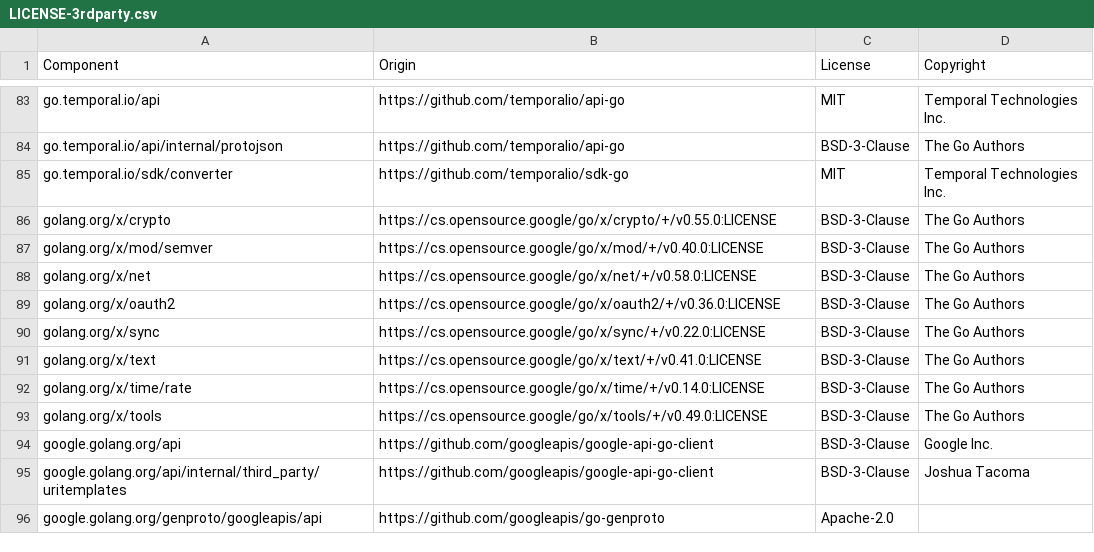
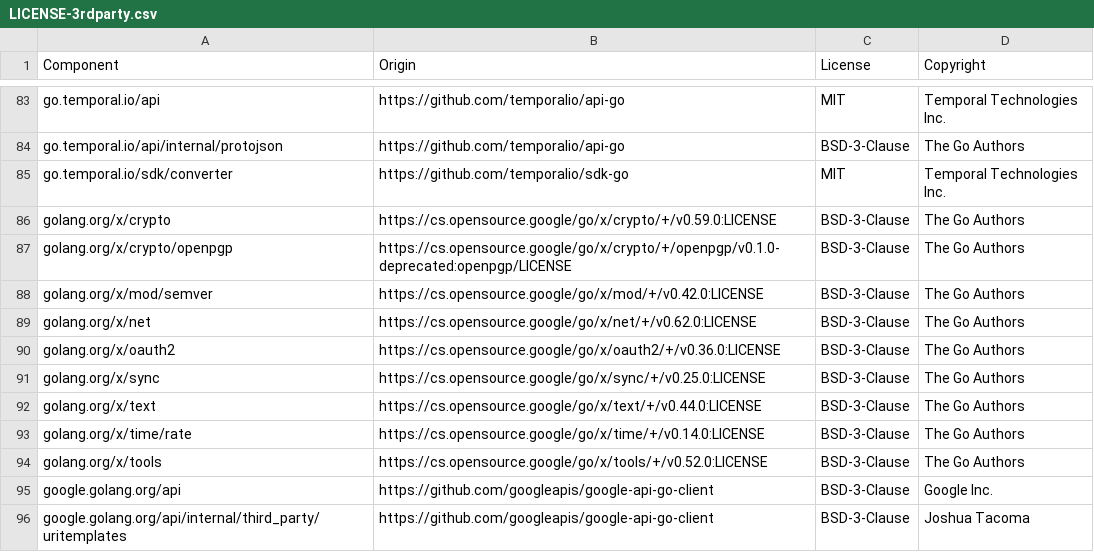
Before and after one commit to DataDog/temporal-large-payload-codec, a CSV file: LICENSE-3rdparty.csv, drawn as a sheet; only a part is shown, gaps mark what is left out; the shorter side is filled out with more unchanged rows.

```diff
--- a/LICENSE-3rdparty.csv
+++ b/LICENSE-3rdparty.csv
@@ -85,10 +85,11 @@ go.temporal.io/api/internal/protojson,https://github.com/temporalio/api-go,BSD-3
 go.temporal.io/sdk/converter,https://github.com/temporalio/sdk-go,MIT,Temporal Technologies Inc.
-golang.org/x/crypto,https://cs.opensource.google/go/x/crypto/+/v0.55.0:LICENSE,BSD-3-Clause,The Go Authors
-golang.org/x/mod/semver,https://cs.opensource.google/go/x/mod/+/v0.40.0:LICENSE,BSD-3-Clause,The Go Authors
-golang.org/x/net,https://cs.opensource.google/go/x/net/+/v0.58.0:LICENSE,BSD-3-Clause,The Go Authors
+golang.org/x/crypto,https://cs.opensource.google/go/x/crypto/+/v0.59.0:LICENSE,BSD-3-Clause,The Go Authors
+golang.org/x/crypto/openpgp,https://cs.opensource.google/go/x/crypto/+/openpgp/v0.1.0-deprecated:openpgp/LICENSE,BSD-3-Clause,The Go Authors
+golang.org/x/mod/semver,https://cs.opensource.google/go/x/mod/+/v0.42.0:LICENSE,BSD-3-Clause,The Go Authors
+golang.org/x/net,https://cs.opensource.google/go/x/net/+/v0.62.0:LICENSE,BSD-3-Clause,The Go Authors
 golang.org/x/oauth2,https://cs.opensource.google/go/x/oauth2/+/v0.36.0:LICENSE,BSD-3-Clause,The Go Authors
-golang.org/x/sync,https://cs.opensource.google/go/x/sync/+/v0.22.0:LICENSE,BSD-3-Clause,The Go Authors
-golang.org/x/text,https://cs.opensource.google/go/x/text/+/v0.41.0:LICENSE,BSD-3-Clause,The Go Authors
+golang.org/x/sync,https://cs.opensource.google/go/x/sync/+/v0.25.0:LICENSE,BSD-3-Clause,The Go Authors
+golang.org/x/text,https://cs.opensource.google/go/x/text/+/v0.44.0:LICENSE,BSD-3-Clause,The Go Authors
 golang.org/x/time/rate,https://cs.opensource.google/go/x/time/+/v0.14.0:LICENSE,BSD-3-Clause,The Go Authors
-golang.org/x/tools,https://cs.opensource.google/go/x/tools/+/v0.49.0:LICENSE,BSD-3-Clause,The Go Authors
+golang.org/x/tools,https://cs.opensource.google/go/x/tools/+/v0.52.0:LICENSE,BSD-3-Clause,The Go Authors
 google.golang.org/api,https://github.com/googleapis/google-api-go-client,BSD-3-Clause,Google Inc.
```
Also changed, not shown: 4 other files.
